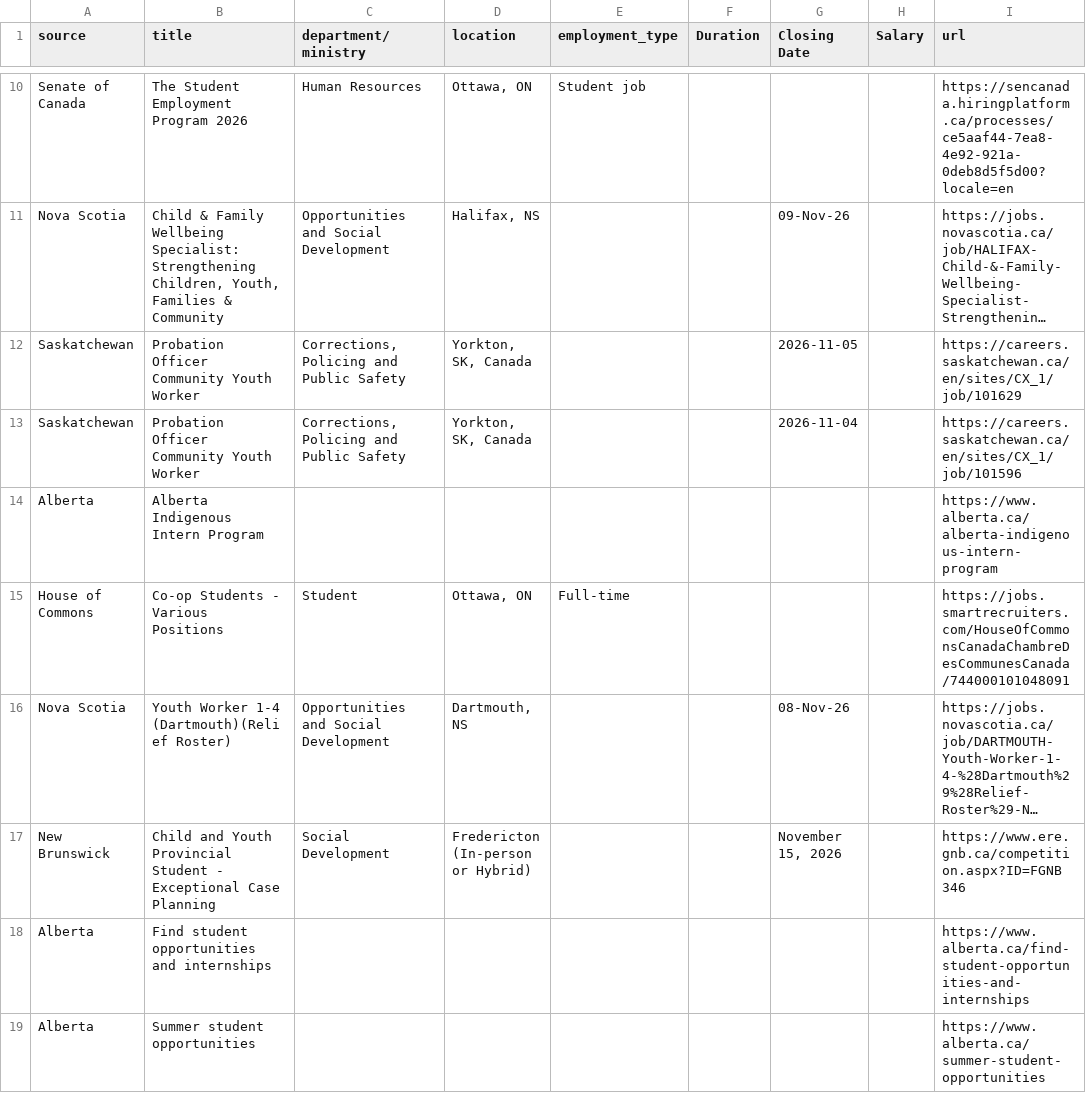
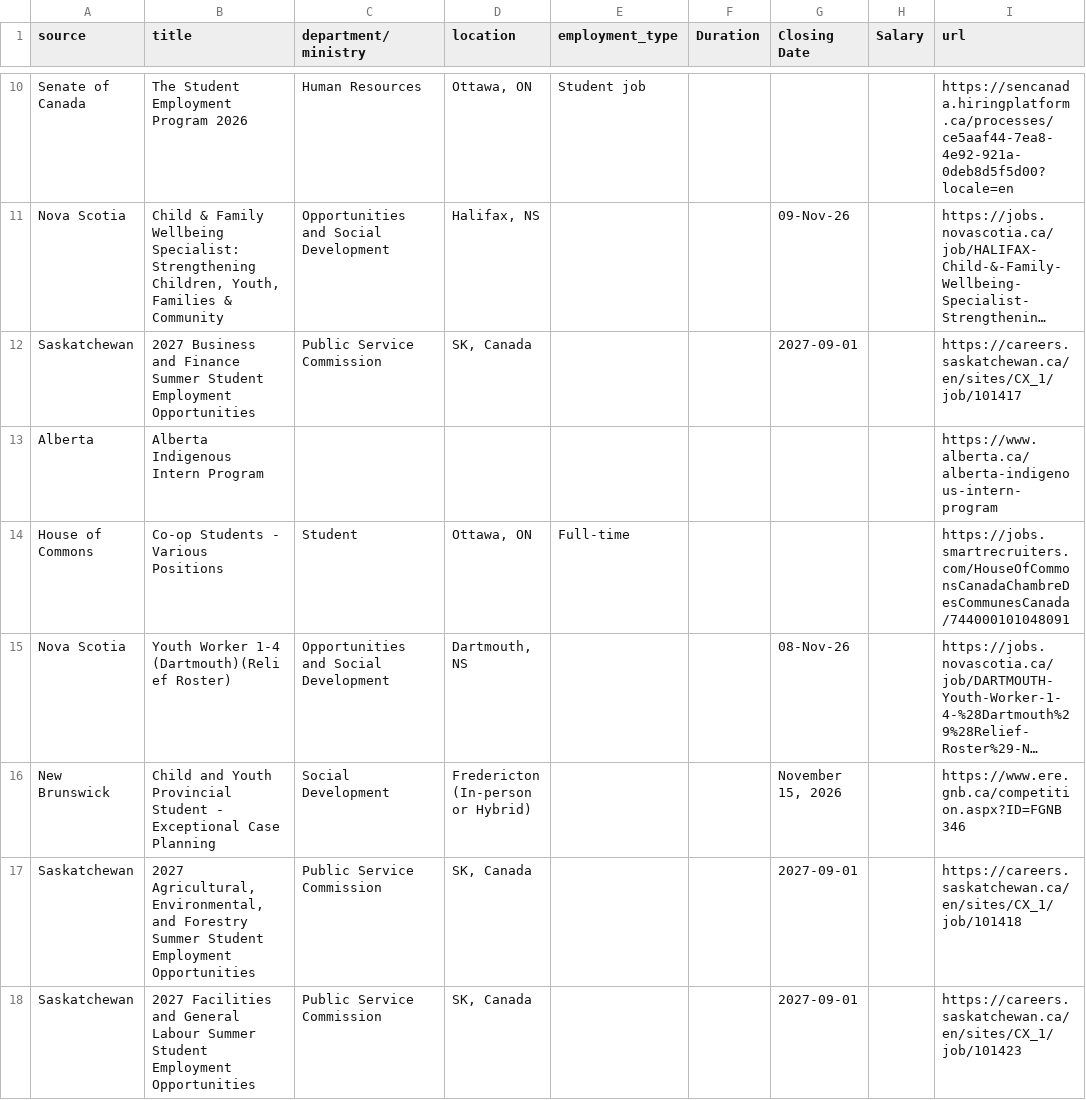
Before and after one commit to Glocal-Open-Source/showcase, a CSV file: scripts/scraped_jobs.csv, drawn as a sheet; only a part is shown, gaps mark what is left out; the shorter side is filled out with more unchanged rows; long unchanged cells end in …; removed rows and columns are numbered as before the commit, all else as after; the diff covers the shown part only; the diff names each change by its address in the sheet, - before the commit and + after, or states it on an @@ line.

```diff
--- a/scripts/scraped_jobs.csv
+++ b/scripts/scraped_jobs.csv
-B12 (title): Probation Officer Community Youth Worker
+B12 (title): 2027 Business and Finance Summer Student Employment Opportunities
-C12 (department/ministry): Corrections, Policing and Public Safety
+C12 (department/ministry): Public Service Commission
-D12 (location): Yorkton, SK, Canada
+D12 (location): SK, Canada
-G12 (Closing Date): 2026-11-05
+G12 (Closing Date): 2027-09-01
-I12 (url): https://careers.saskatchewan.ca/en/sites/CX_1/job/101629
+I12 (url): https://careers.saskatchewan.ca/en/sites/CX_1/job/101417
-row 13: Saskatchewan | Probation Officer Community Youth Worker | Corrections, Policing and Public Safety | Yorkton, SK, Canada |  |  | 2026-11-04 |  | https://careers.saskatchewan.ca/en/sites/CX_1/job/101596
+row 17: Saskatchewan | 2027 Agricultural, Environmental, and Forestry Summer Student Employment Opportunities | Public Service Commission | SK, Canada |  |  | 2027-09-01 |  | https://careers.saskatchewan.ca/en/sites/CX_1/job/101418
+row 18: Saskatchewan | 2027 Facilities and General Labour Summer Student Employment Opportunities | Public Service Commission | SK, Canada |  |  | 2027-09-01 |  | https://careers.saskatchewan.ca/en/sites/CX_1/job/101423
```
Also changed, not shown: 15 added rows, 13 removed rows and 3 moved rows elsewhere in this file, 1 other file.
